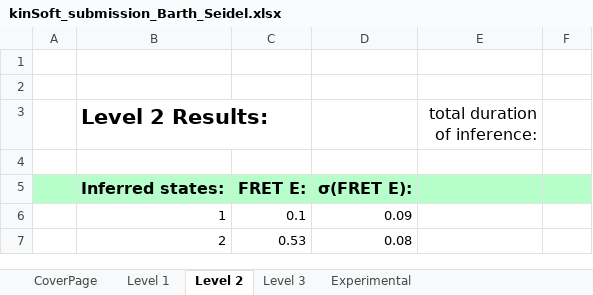
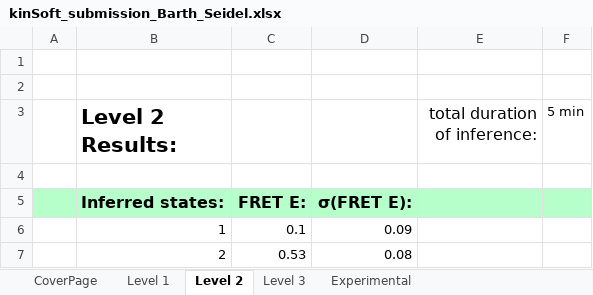
Before and after one commit to AndersBarth/TraceCorrelationAnalysis, an Excel workbook: kinSoft_submission_Barth_Seidel.xlsx, sheet Level 2, drawn as a sheet; only a part is shown; values as stored, in another font and other column widths than the file's, no borders; the diff names each change by its address in the sheet, - before the commit and + after, or states it on an @@ line.

```diff
--- a/kinSoft_submission_Barth_Seidel.xlsx (sheet Level 2)
+++ b/kinSoft_submission_Barth_Seidel.xlsx (sheet Level 2)
-F3: (empty)
+F3: 5 min
```
Also changed, not shown: sheet Level 1, sheet Level 3, sheet CoverPage, 4 other files.
